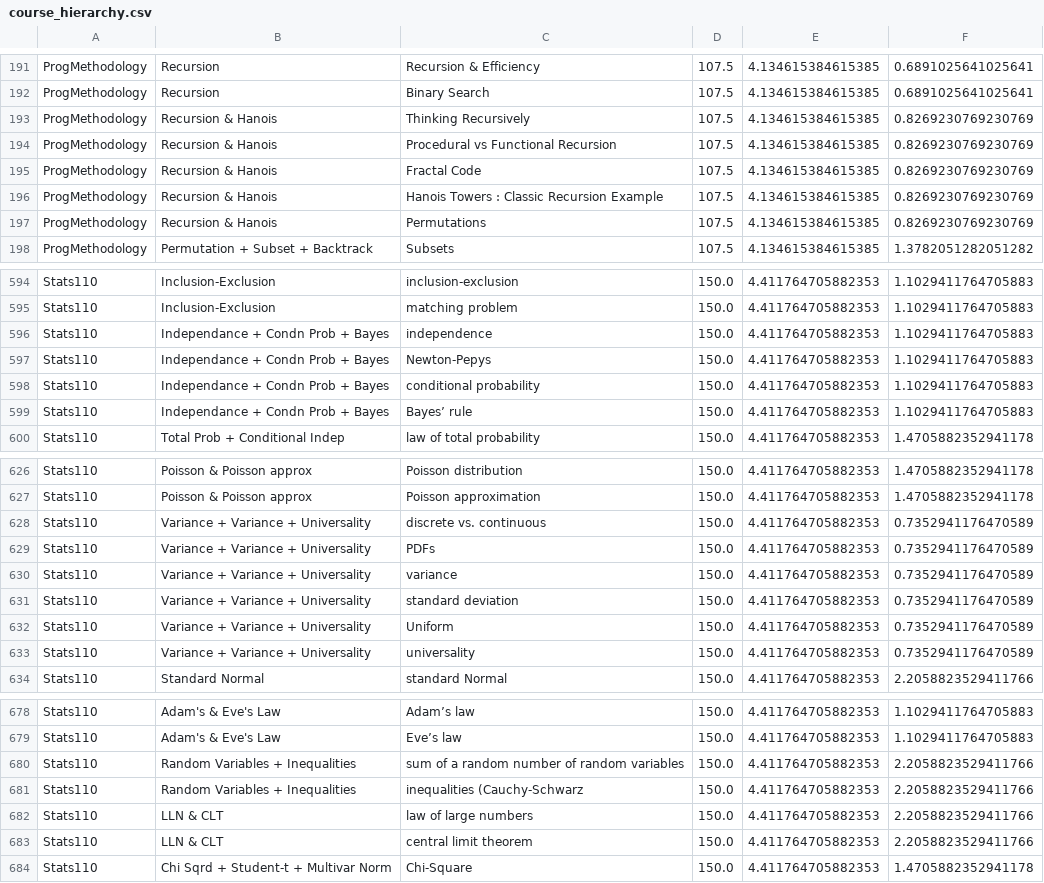
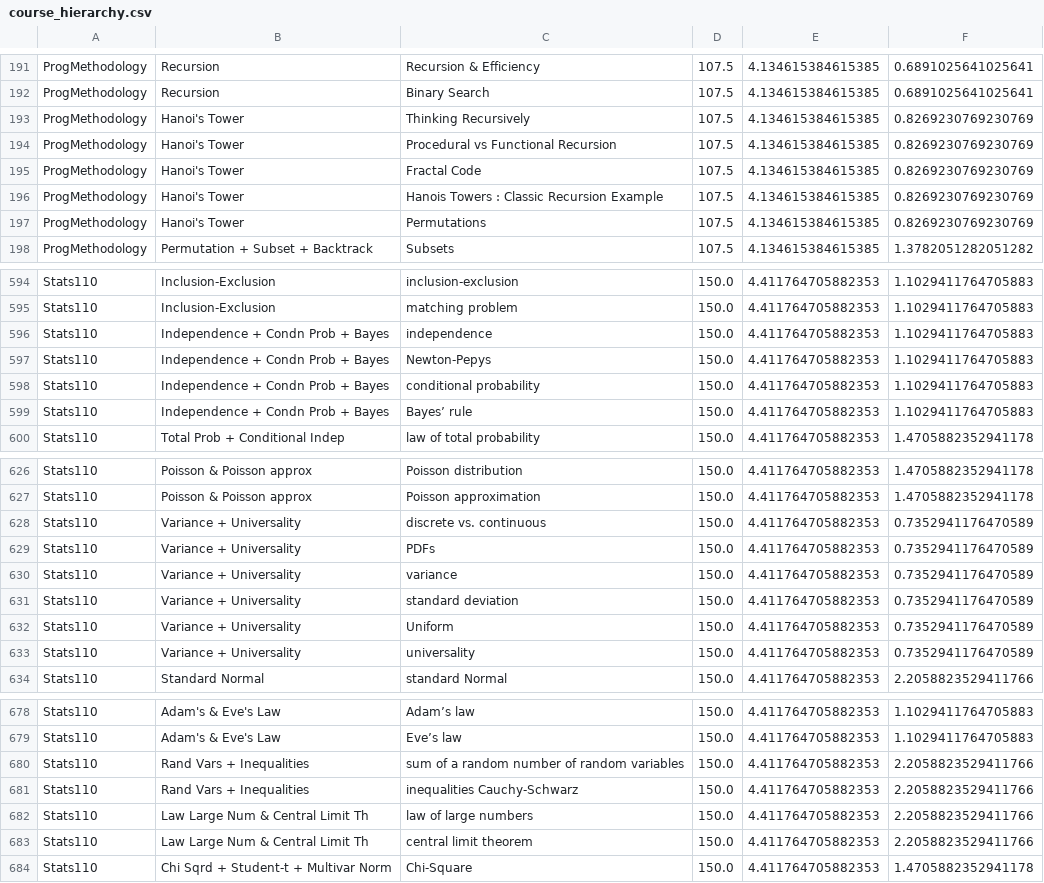
Before and after one commit to crevoisiersabine/DataScience, a CSV file: course_hierarchy.csv, drawn as a sheet; only a part is shown, gaps mark what is left out; the diff covers the shown part only.

```diff
--- a/course_hierarchy.csv
+++ b/course_hierarchy.csv
@@ -192,7 +192,7 @@ ProgMethodology, Recursion, Recursion & Efficiency,107.5,4.134615384615385,0.689
 ProgMethodology, Recursion, Binary Search,107.5,4.134615384615385,0.6891025641025641
-ProgMethodology, Recursion & Hanois, Thinking Recursively,107.5,4.134615384615385,0.8269230769230769
-ProgMethodology, Recursion & Hanois, Procedural vs Functional Recursion,107.5,4.134615384615385,0.8269230769230769
-ProgMethodology, Recursion & Hanois, Fractal Code,107.5,4.134615384615385,0.8269230769230769
-ProgMethodology, Recursion & Hanois, Hanois Towers : Classic Recursion Example,107.5,4.134615384615385,0.8269230769230769
-ProgMethodology, Recursion & Hanois, Permutations,107.5,4.134615384615385,0.8269230769230769
+ProgMethodology, Hanoi's Tower, Thinking Recursively,107.5,4.134615384615385,0.8269230769230769
+ProgMethodology, Hanoi's Tower, Procedural vs Functional Recursion,107.5,4.134615384615385,0.8269230769230769
+ProgMethodology, Hanoi's Tower, Fractal Code,107.5,4.134615384615385,0.8269230769230769
+ProgMethodology, Hanoi's Tower, Hanois Towers : Classic Recursion Example,107.5,4.134615384615385,0.8269230769230769
+ProgMethodology, Hanoi's Tower, Permutations,107.5,4.134615384615385,0.8269230769230769
 ProgMethodology, Permutation + Subset + Backtrack, Subsets,107.5,4.134615384615385,1.3782051282051282
@@ -672,8 +660,4 @@ Stats110, Inclusion-Exclusion," matching problem
-Stats110, Independance + Condn Prob + Bayes," independence
-",150.0,4.411764705882353,1.1029411764705883
-Stats110, Independance + Condn Prob + Bayes," Newton-Pepys
-",150.0,4.411764705882353,1.1029411764705883
-Stats110, Independance + Condn Prob + Bayes," conditional probability
-",150.0,4.411764705882353,1.1029411764705883
-Stats110, Independance + Condn Prob + Bayes," Bayes’ rule
-",150.0,4.411764705882353,1.1029411764705883
+Stats110, Independence + Condn Prob + Bayes, independence,150.0,4.411764705882353,1.1029411764705883
+Stats110, Independence + Condn Prob + Bayes, Newton-Pepys,150.0,4.411764705882353,1.1029411764705883
+Stats110, Independence + Condn Prob + Bayes, conditional probability,150.0,4.411764705882353,1.1029411764705883
+Stats110, Independence + Condn Prob + Bayes, Bayes’ rule,150.0,4.411764705882353,1.1029411764705883
@@ -736,12 +692,6 @@ Stats110, Poisson & Poisson approx," Poisson approximation
-Stats110, Variance + Variance + Universality," discrete vs. continuous
-",150.0,4.411764705882353,0.7352941176470589
-Stats110, Variance + Variance + Universality," PDFs
-",150.0,4.411764705882353,0.7352941176470589
-Stats110, Variance + Variance + Universality," variance
-",150.0,4.411764705882353,0.7352941176470589
-Stats110, Variance + Variance + Universality," standard deviation
-",150.0,4.411764705882353,0.7352941176470589
-Stats110, Variance + Variance + Universality," Uniform
-",150.0,4.411764705882353,0.7352941176470589
-Stats110, Variance + Variance + Universality," universality
-",150.0,4.411764705882353,0.7352941176470589
+Stats110, Variance + Universality, discrete vs. continuous,150.0,4.411764705882353,0.7352941176470589
+Stats110, Variance + Universality, PDFs,150.0,4.411764705882353,0.7352941176470589
+Stats110, Variance + Universality, variance,150.0,4.411764705882353,0.7352941176470589
+Stats110, Variance + Universality, standard deviation,150.0,4.411764705882353,0.7352941176470589
+Stats110, Variance + Universality, Uniform,150.0,4.411764705882353,0.7352941176470589
+Stats110, Variance + Universality, universality,150.0,4.411764705882353,0.7352941176470589
@@ -840,7 +744,4 @@ Stats110, Adam's & Eve's Law," Eve’s law
-Stats110, Random Variables + Inequalities," sum of a random number of random variables
-",150.0,4.411764705882353,2.2058823529411766
-Stats110, Random Variables + Inequalities, inequalities (Cauchy-Schwarz,150.0,4.411764705882353,2.2058823529411766
-Stats110, LLN & CLT," law of large numbers
-",150.0,4.411764705882353,2.2058823529411766
-Stats110, LLN & CLT," central limit theorem
-",150.0,4.411764705882353,2.2058823529411766
+Stats110, Rand Vars + Inequalities, sum of a random number of random variables,150.0,4.411764705882353,2.2058823529411766
+Stats110, Rand Vars + Inequalities, inequalities Cauchy-Schwarz,150.0,4.411764705882353,2.2058823529411766
+Stats110, Law Large Num & Central Limit Th, law of large numbers,150.0,4.411764705882353,2.2058823529411766
+Stats110, Law Large Num & Central Limit Th, central limit theorem,150.0,4.411764705882353,2.2058823529411766
```
Also changed, not shown: 20 edited cells elsewhere in this file, 5 other files.
